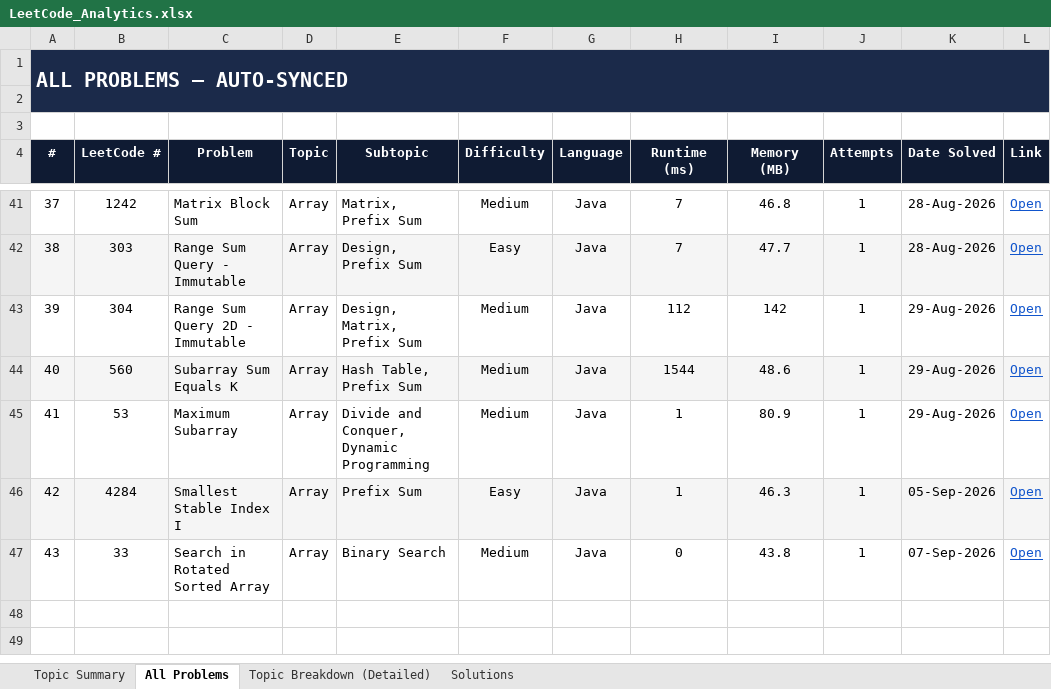
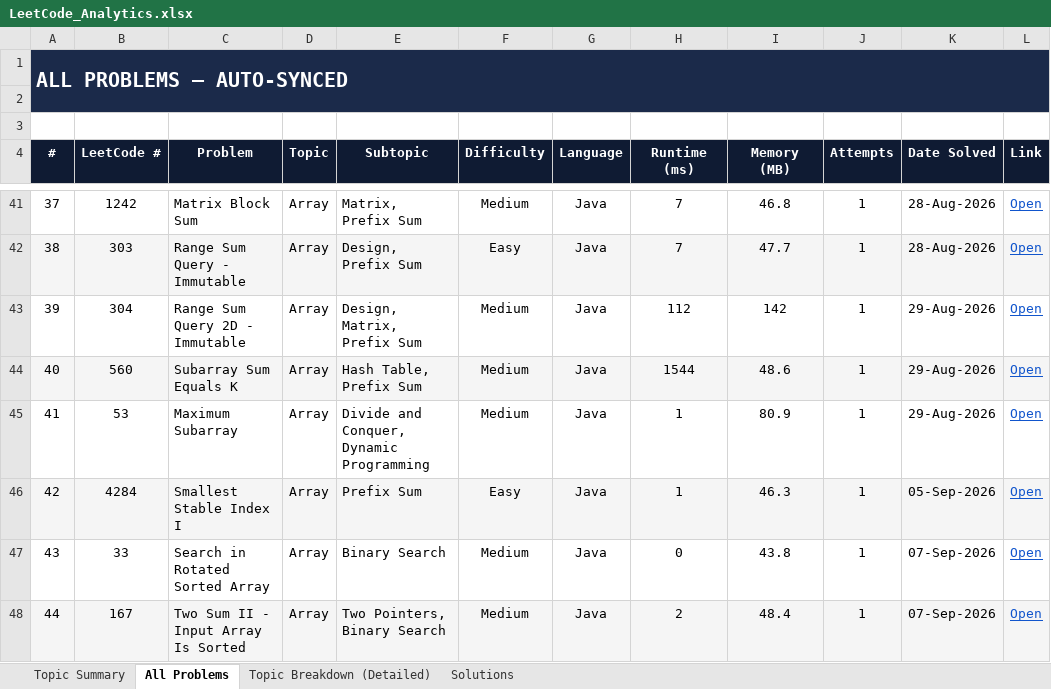
Before and after one commit to jaganathan-v/LeetCode_solutions, an Excel workbook: reports/LeetCode_Analytics.xlsx, sheet All Problems, drawn as a sheet; only a part is shown, gaps mark what is left out; values as stored, in another font and other column widths than the file's, no borders; conditional formats not drawn; the diff names each change by its address in the sheet, - before the commit and + after, or states it on an @@ line.

```diff
--- a/reports/LeetCode_Analytics.xlsx (sheet All Problems)
+++ b/reports/LeetCode_Analytics.xlsx (sheet All Problems)
+row 48: 44 | 167 | Two Sum II - Input Array Is Sorted | Array | Two Pointers, Binary Search | Medium | Java | 2 | 48.4 | 1 | 07-Sep-2026 | Open
```
Also changed, not shown: sheet Topic Summary, sheet Topic Breakdown (Detailed), sheet Solutions, 1 other file.
